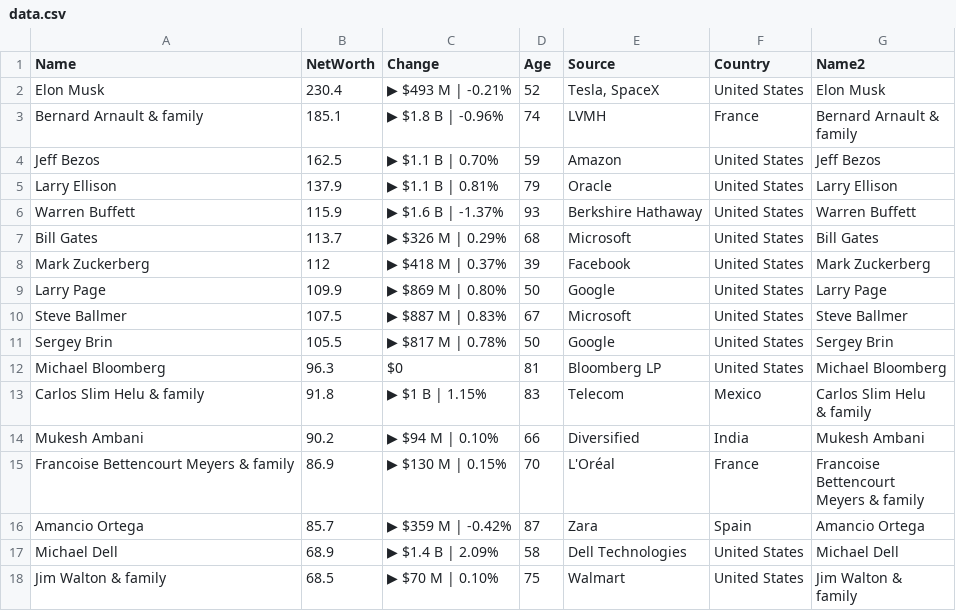
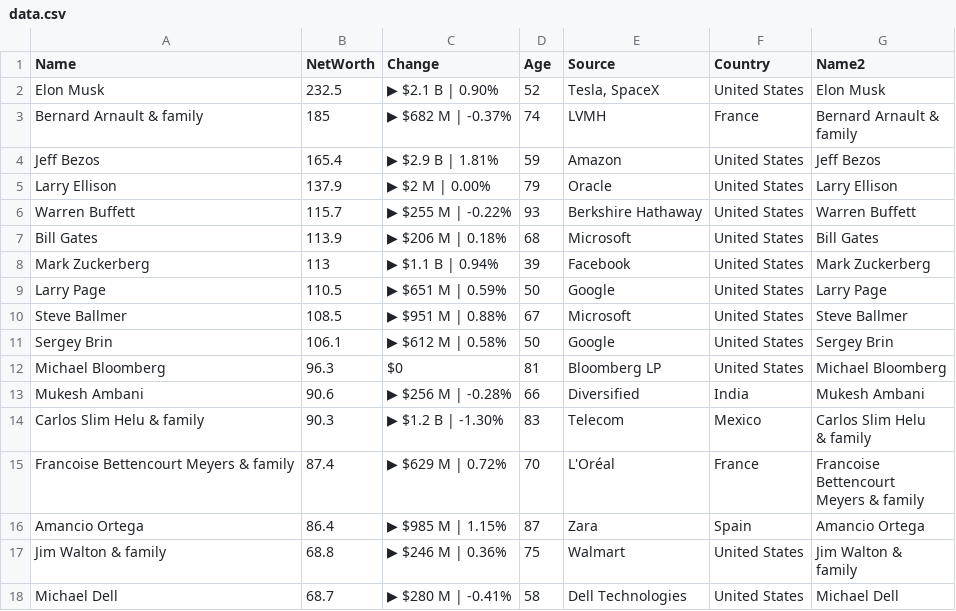
Before and after one commit to ckr4/bnaires, a CSV file: bnaires/data.csv, drawn as a sheet; only a part is shown; the diff covers the shown part only.

Commit message:
update bnaires

```diff
--- a/bnaires/data.csv
+++ b/bnaires/data.csv
@@ -1,23 +1,23 @@
 "Name","NetWorth","Change","Age","Source","Country","Name2"
-"Elon Musk",230.4,"▶ $493 M | -0.21%",52,"Tesla, SpaceX","United States","Elon Musk"
-"Bernard Arnault & family",185.1,"▶ $1.8 B | -0.96%",74,"LVMH","France","Bernard Arnault &
-family"
-"Jeff Bezos",162.5,"▶ $1.1 B | 0.70%",59,"Amazon","United States","Jeff Bezos"
-"Larry Ellison",137.9,"▶ $1.1 B | 0.81%",79,"Oracle","United States","Larry Ellison"
-"Warren Buffett",115.9,"▶ $1.6 B | -1.37%",93,"Berkshire Hathaway","United States","Warren Buffett"
-"Bill Gates",113.7,"▶ $326 M | 0.29%",68,"Microsoft","United States","Bill Gates"
-"Mark Zuckerberg",112,"▶ $418 M | 0.37%",39,"Facebook","United States","Mark Zuckerberg"
-"Larry Page",109.9,"▶ $869 M | 0.80%",50,"Google","United States","Larry Page"
-"Steve Ballmer",107.5,"▶ $887 M | 0.83%",67,"Microsoft","United States","Steve Ballmer"
-"Sergey Brin",105.5,"▶ $817 M | 0.78%",50,"Google","United States","Sergey Brin"
+"Elon Musk",232.5,"▶ $2.1 B | 0.90%",52,"Tesla, SpaceX","United States","Elon Musk"
+"Bernard Arnault & family",185,"▶ $682 M | -0.37%",74,"LVMH","France","Bernard Arnault &
+family"
+"Jeff Bezos",165.4,"▶ $2.9 B | 1.81%",59,"Amazon","United States","Jeff Bezos"
+"Larry Ellison",137.9,"▶ $2 M | 0.00%",79,"Oracle","United States","Larry Ellison"
+"Warren Buffett",115.7,"▶ $255 M | -0.22%",93,"Berkshire Hathaway","United States","Warren Buffett"
+"Bill Gates",113.9,"▶ $206 M | 0.18%",68,"Microsoft","United States","Bill Gates"
+"Mark Zuckerberg",113,"▶ $1.1 B | 0.94%",39,"Facebook","United States","Mark Zuckerberg"
+"Larry Page",110.5,"▶ $651 M | 0.59%",50,"Google","United States","Larry Page"
+"Steve Ballmer",108.5,"▶ $951 M | 0.88%",67,"Microsoft","United States","Steve Ballmer"
+"Sergey Brin",106.1,"▶ $612 M | 0.58%",50,"Google","United States","Sergey Brin"
 "Michael Bloomberg",96.3,"$0",81,"Bloomberg LP","United States","Michael Bloomberg"
-"Carlos Slim Helu & family",91.8,"▶ $1 B | 1.15%",83,"Telecom","Mexico","Carlos Slim Helu
-& family"
-"Mukesh Ambani",90.2,"▶ $94 M | 0.10%",66,"Diversified","India","Mukesh Ambani"
-"Francoise Bettencourt Meyers & family",86.9,"▶ $130 M | 0.15%",70,"L'Oréal","France","Francoise
-Bettencourt
-Meyers & family"
-"Amancio Ortega",85.7,"▶ $359 M | -0.42%",87,"Zara","Spain","Amancio Ortega"
-"Michael Dell",68.9,"▶ $1.4 B | 2.09%",58,"Dell Technologies","United States","Michael Dell"
-"Jim Walton & family",68.5,"▶ $70 M | 0.10%",75,"Walmart","United States","Jim Walton &
-family"
+"Mukesh Ambani",90.6,"▶ $256 M | -0.28%",66,"Diversified","India","Mukesh Ambani"
+"Carlos Slim Helu & family",90.3,"▶ $1.2 B | -1.30%",83,"Telecom","Mexico","Carlos Slim Helu
+& family"
+"Francoise Bettencourt Meyers & family",87.4,"▶ $629 M | 0.72%",70,"L'Oréal","France","Francoise
+Bettencourt
+Meyers & family"
+"Amancio Ortega",86.4,"▶ $985 M | 1.15%",87,"Zara","Spain","Amancio Ortega"
+"Jim Walton & family",68.8,"▶ $246 M | 0.36%",75,"Walmart","United States","Jim Walton &
+family"
+"Michael Dell",68.7,"▶ $280 M | -0.41%",58,"Dell Technologies","United States","Michael Dell"
```
Also changed, not shown: 1 added row, 1 removed row and 9 edited cells elsewhere in this file, 1 other file.
